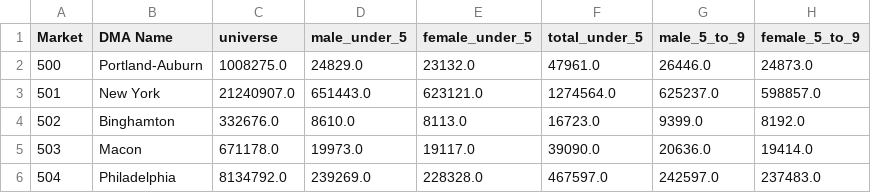
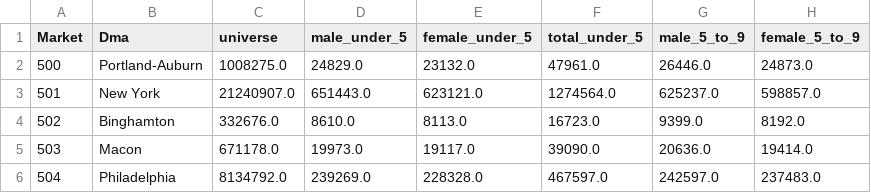
Before and after one commit to christianmonks/atlas-streamlit-clone, a CSV file: data/audience/us_dma_audience.csv, drawn as a sheet; only a part is shown; the diff names each change by its address in the sheet, - before the commit and + after, or states it on an @@ line.

```diff
--- a/data/audience/us_dma_audience.csv
+++ b/data/audience/us_dma_audience.csv
-B1: DMA Name
+B1: Dma
```
Also changed, not shown: data/audience/us_state_audience.csv, data/census/us_dma_data.csv, 3 other files.
